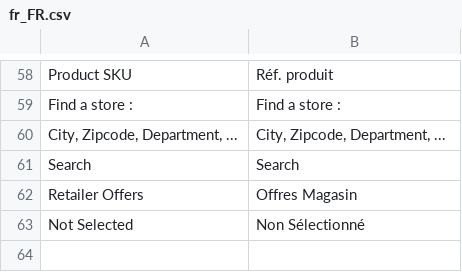
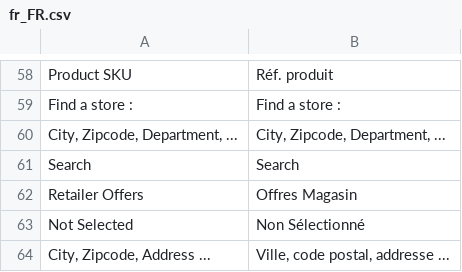
Before and after one commit to Smile-SA/magento2-module-retailer-offer, a CSV file: i18n/fr_FR.csv, drawn as a sheet; only a part is shown, gaps mark what is left out; the diff names each change by its address in the sheet, - before the commit and + after, or states it on an @@ line.

```diff
--- a/i18n/fr_FR.csv
+++ b/i18n/fr_FR.csv
+row 64: City, Zipcode, Address ... | Ville, code postal, addresse ...
```
Also changed, not shown: i18n/en_US.csv, 13 other files.
